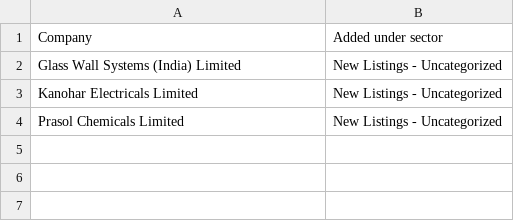
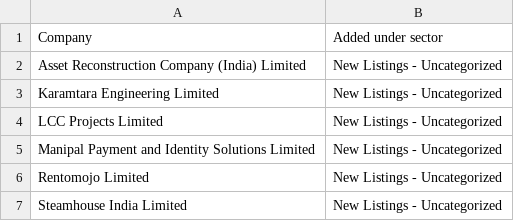
Before and after one commit to Curryous51/Indices-Dashboard, a CSV file: new_listings_detected.csv, drawn as a sheet.

```diff
--- a/new_listings_detected.csv
+++ b/new_listings_detected.csv
@@ -1,4 +1,7 @@
 Company,Added under sector
-Glass Wall Systems (India) Limited,New Listings - Uncategorized
-Kanohar Electricals Limited,New Listings - Uncategorized
-Prasol Chemicals Limited,New Listings - Uncategorized
+Asset Reconstruction Company (India) Limited,New Listings - Uncategorized
+Karamtara Engineering Limited,New Listings - Uncategorized
+LCC Projects Limited,New Listings - Uncategorized
+Manipal Payment and Identity Solutions Limited,New Listings - Uncategorized
+Rentomojo Limited,New Listings - Uncategorized
+Steamhouse India Limited,New Listings - Uncategorized
```
Also changed, not shown: 4 other files.
